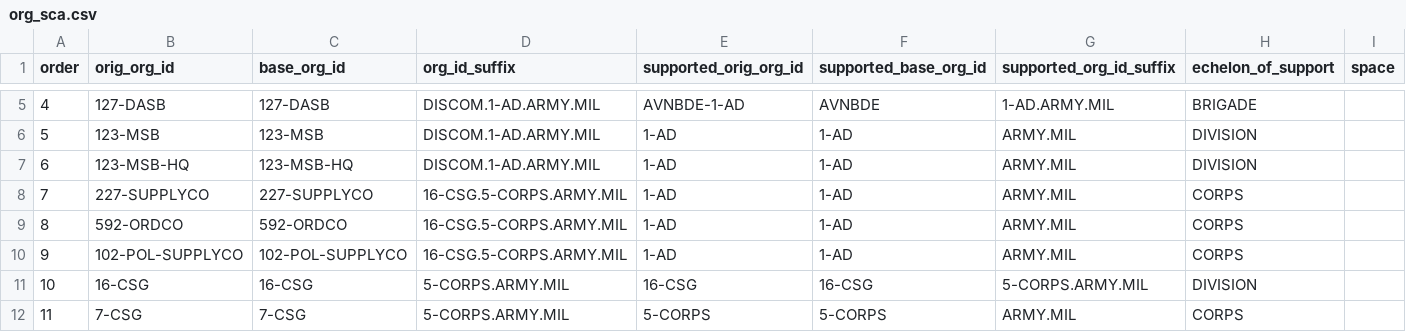
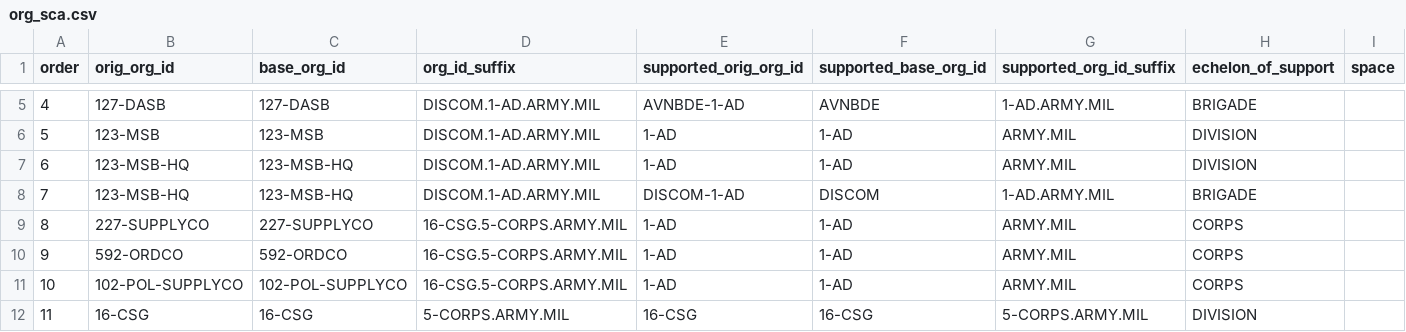
Before and after one commit to djw1149/cougaar-acme, a CSV file: acme/config/org_agent_builder/1ad.org_data/org_sca.csv, drawn as a sheet; only a part is shown, gaps mark what is left out; the shorter side is filled out with more unchanged rows; addresses are those after the commit; the diff names each change by its address in the sheet, - before the commit and + after, or states it on an @@ line.

Commit message:
Added the sca for 123-MSB to DISCOM to the csv config files used to generate facet files.

```diff
--- a/acme/config/org_agent_builder/1ad.org_data/org_sca.csv
+++ b/acme/config/org_agent_builder/1ad.org_data/org_sca.csv
+row 8: 7 | 123-MSB-HQ | 123-MSB-HQ | DISCOM.1-AD.ARMY.MIL | DISCOM-1-AD | DISCOM | 1-AD.ARMY.MIL | BRIGADE
@@ column A (order) renumbered from row 9 down @@
```
